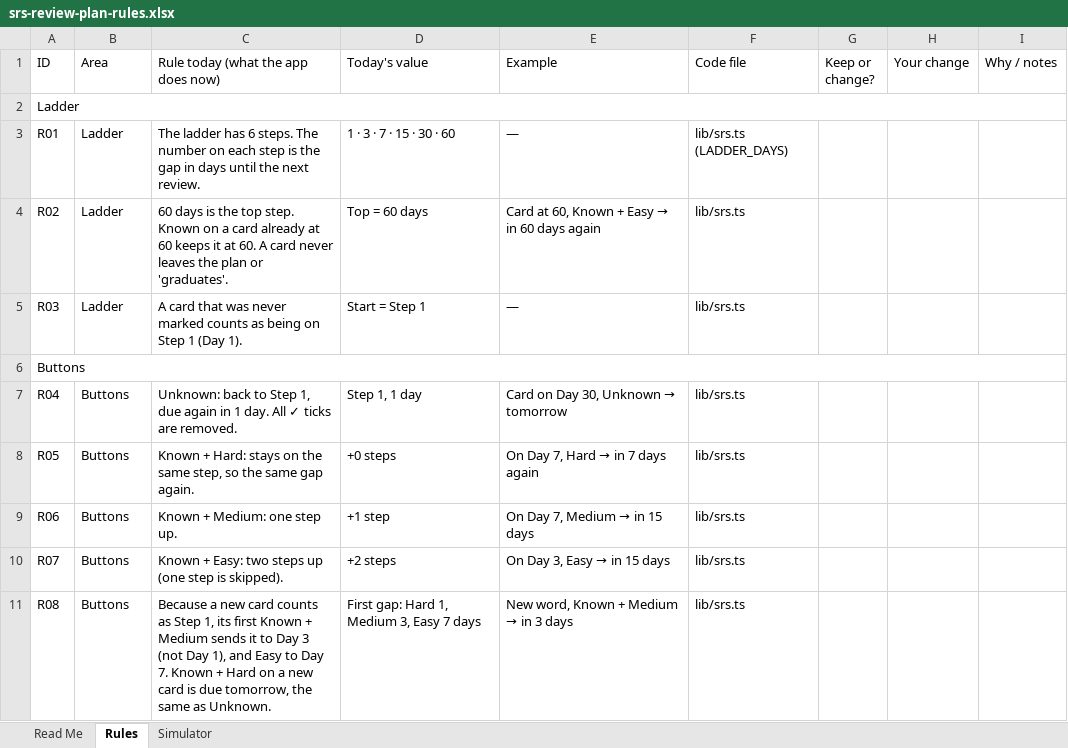
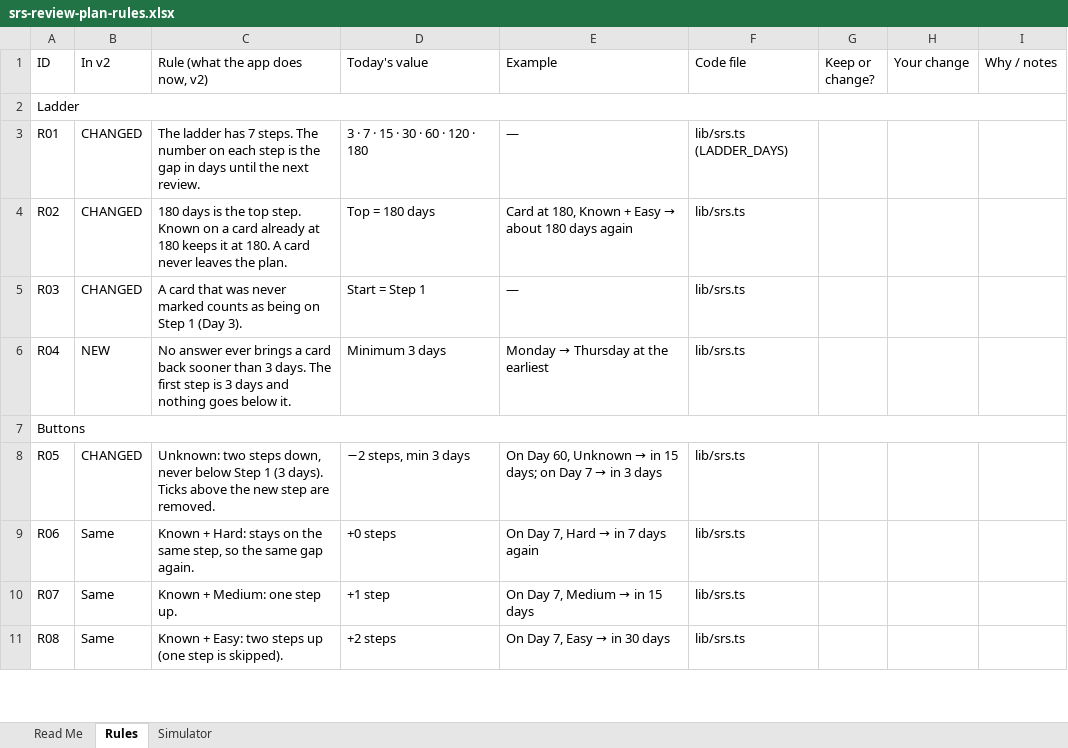
Before and after one commit to mazharhussan106-cmd/Edu-Sarthi, an Excel workbook: docs/srs-review-plan-rules.xlsx, sheet Rules, drawn as a sheet; only a part is shown; values as stored, in another font and other column widths than the file's, no cell formats; removed rows and columns are numbered as before the commit, all else as after; the diff covers the shown part only; the diff names each change by its address in the sheet, - before the commit and + after, or states it on an @@ line.

```diff
--- a/docs/srs-review-plan-rules.xlsx (sheet Rules)
+++ b/docs/srs-review-plan-rules.xlsx (sheet Rules)
-B1: Area
+B1: In v2
-C1: Rule today (what the app does now)
+C1: Rule (what the app does now, v2)
-B3:B5 (In v2): Ladder
+B3:B5 (In v2): CHANGED
-C3 (Rule (what the app does now, v2)): …ladder has 6 steps. The…
+C3 (Rule (what the app does now, v2)): …ladder has 7 steps. The…
-D3 (Today's value): 1 · 3 · 7 · 15 · 30 · 60
+D3 (Today's value): 3 · 7 · 15 · 30 · 60 · 120 · 180
-C4 (Rule (what the app does now, v2)): 60 days is the top step. Known on a card already at 60 keeps it at 60. A card never leaves the plan or 'graduates'.
+C4 (Rule (what the app does now, v2)): 180 days is the top step. Known on a card already at 180 keeps it at 180. A card never leaves the plan.
-D4 (Today's value): Top = 60 days
+D4 (Today's value): Top = 180 days
@@ E4 (Example): Card at 60, Known + Easy → in 60 days again → Card at 180, Known + Easy → about 180 days again @@
-C5 (Rule (what the app does now, v2)): …1 (Day 1).
+C5 (Rule (what the app does now, v2)): …1 (Day 3).
+row 6: R04 | NEW | No answer ever brings a card back sooner than 3 days. The first step is 3 days and nothing goes below it. | Minimum 3 days | Monday → Thursday at the earliest | lib/srs.ts
-row 7: R04 | Buttons | Unknown: back to Step 1, due again in 1 day. All ✓ ticks are removed. | Step 1, 1 day | Card on Day 30, Unknown → tomorrow | lib/srs.ts
-B8 (In v2): Buttons
+B8 (In v2): CHANGED
-C8 (Rule (what the app does now, v2)): Known + Hard: stays on the same step, so the same gap again.
+C8 (Rule (what the app does now, v2)): Unknown: two steps down, never below Step 1 (3 days). Ticks above the new step are removed.
-D8 (Today's value): +0 steps
+D8 (Today's value): −2 steps, min 3 days
@@ E8 (Example): On Day 7, Hard → in 7 days again → On Day 60, Unknown → in 15 days; on Day 7 → in 3 days @@
-B9:B11 (In v2): Buttons
+B9:B11 (In v2): Same
-C9 (Rule (what the app does now, v2)): Known + Medium: one step up.
+C9 (Rule (what the app does now, v2)): Known + Hard: stays on the same step, so the same gap again.
-D9 (Today's value): +1 step
+D9 (Today's value): +0 steps
@@ E9 (Example): On Day 7, Medium → in 15 days → On Day 7, Hard → in 7 days again @@
-C10 (Rule (what the app does now, v2)): Known + Easy: two steps up (one step is skipped).
+C10 (Rule (what the app does now, v2)): Known + Medium: one step up.
-D10 (Today's value): +2 steps
+D10 (Today's value): +1 step
@@ E10 (Example): On Day 3, Easy → in 15 days → On Day 7, Medium → in 15 days @@
-C11 (Rule (what the app does now, v2)): Because a new card counts as Step 1, its first Known + Medium sends it to Day 3 (not Day 1), and Easy to Day 7. Known + Hard on a new card is due tomorrow, the same as Unknown.
+C11 (Rule (what the app does now, v2)): Known + Easy: two steps up (one step is skipped).
-D11 (Today's value): First gap: Hard 1, Medium 3, Easy 7 days
+D11 (Today's value): +2 steps
@@ E11 (Example): New word, Known + Medium → in 3 days → On Day 7, Easy → in 30 days @@
```
Also changed, not shown: 10 added rows, 6 removed rows and 42 edited cells elsewhere in this sheet, sheet Simulator, sheet Read Me, cell formats, formulas that keep their value, 2 other files.
